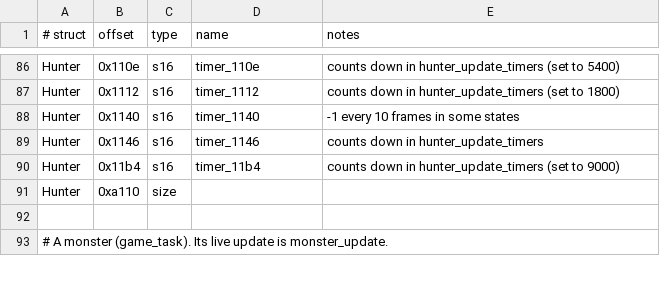
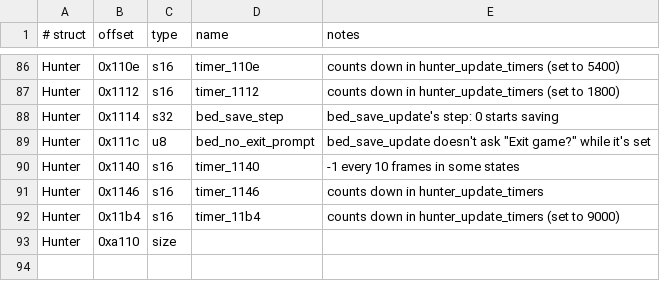
Before and after one commit to kevin11dev/MHFU-Recomp, a TSV file: re/structs.tsv, drawn as a sheet; only a part is shown, gaps mark what is left out; the shorter side is filled out with more unchanged rows.

```diff
--- a/re/structs.tsv
+++ b/re/structs.tsv
@@ -87,2 +87,4 @@ Hunter	0x110e	s16	timer_110e	counts down in hunter_update_timers (set to 5400)
 Hunter	0x1112	s16	timer_1112	counts down in hunter_update_timers (set to 1800)
+Hunter	0x1114	s32	bed_save_step	bed_save_update's step: 0 starts saving
+Hunter	0x111c	u8	bed_no_exit_prompt	bed_save_update doesn't ask "Exit game?" while it's set
 Hunter	0x1140	s16	timer_1140	-1 every 10 frames in some states
```
Also changed, not shown: re/functions.tsv, re/globals.tsv, 5 other files.
